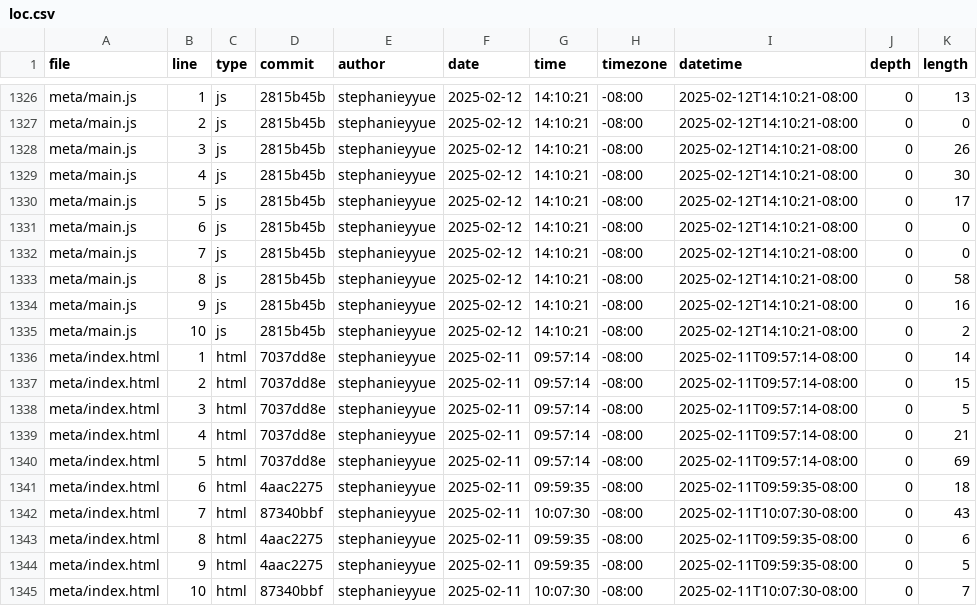
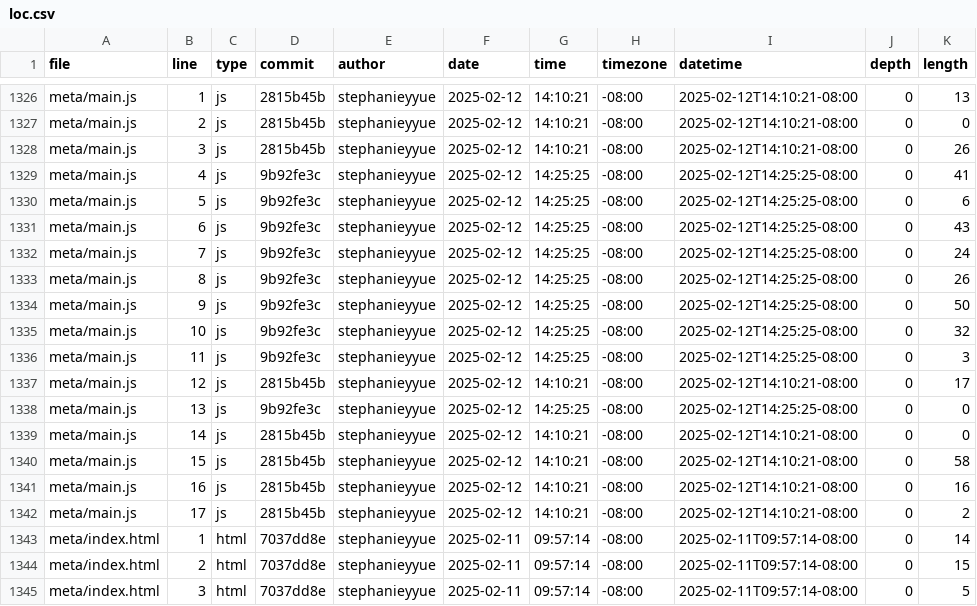
Before and after one commit to stephanieyyue/portfolio, a CSV file: meta/loc.csv, drawn as a sheet; only a part is shown, gaps mark what is left out; the shorter side is filled out with more unchanged rows.

```diff
--- a/meta/loc.csv
+++ b/meta/loc.csv
@@ -1328,9 +1328,16 @@ meta/main.js,2,js,2815b45b,stephanieyyue,2025-02-12,14:10:21,-08:00,2025-02-12T1
 meta/main.js,3,js,2815b45b,stephanieyyue,2025-02-12,14:10:21,-08:00,2025-02-12T14:10:21-08:00,0,26
-meta/main.js,4,js,2815b45b,stephanieyyue,2025-02-12,14:10:21,-08:00,2025-02-12T14:10:21-08:00,0,30
-meta/main.js,5,js,2815b45b,stephanieyyue,2025-02-12,14:10:21,-08:00,2025-02-12T14:10:21-08:00,0,17
-meta/main.js,6,js,2815b45b,stephanieyyue,2025-02-12,14:10:21,-08:00,2025-02-12T14:10:21-08:00,0,0
-meta/main.js,7,js,2815b45b,stephanieyyue,2025-02-12,14:10:21,-08:00,2025-02-12T14:10:21-08:00,0,0
-meta/main.js,8,js,2815b45b,stephanieyyue,2025-02-12,14:10:21,-08:00,2025-02-12T14:10:21-08:00,0,58
-meta/main.js,9,js,2815b45b,stephanieyyue,2025-02-12,14:10:21,-08:00,2025-02-12T14:10:21-08:00,0,16
-meta/main.js,10,js,2815b45b,stephanieyyue,2025-02-12,14:10:21,-08:00,2025-02-12T14:10:21-08:00,0,2
+meta/main.js,4,js,9b92fe3c,stephanieyyue,2025-02-12,14:25:25,-08:00,2025-02-12T14:25:25-08:00,0,41
+meta/main.js,5,js,9b92fe3c,stephanieyyue,2025-02-12,14:25:25,-08:00,2025-02-12T14:25:25-08:00,0,6
+meta/main.js,6,js,9b92fe3c,stephanieyyue,2025-02-12,14:25:25,-08:00,2025-02-12T14:25:25-08:00,0,43
+meta/main.js,7,js,9b92fe3c,stephanieyyue,2025-02-12,14:25:25,-08:00,2025-02-12T14:25:25-08:00,0,24
+meta/main.js,8,js,9b92fe3c,stephanieyyue,2025-02-12,14:25:25,-08:00,2025-02-12T14:25:25-08:00,0,26
+meta/main.js,9,js,9b92fe3c,stephanieyyue,2025-02-12,14:25:25,-08:00,2025-02-12T14:25:25-08:00,0,50
+meta/main.js,10,js,9b92fe3c,stephanieyyue,2025-02-12,14:25:25,-08:00,2025-02-12T14:25:25-08:00,0,32
+meta/main.js,11,js,9b92fe3c,stephanieyyue,2025-02-12,14:25:25,-08:00,2025-02-12T14:25:25-08:00,0,3
+meta/main.js,12,js,2815b45b,stephanieyyue,2025-02-12,14:10:21,-08:00,2025-02-12T14:10:21-08:00,0,17
+meta/main.js,13,js,9b92fe3c,stephanieyyue,2025-02-12,14:25:25,-08:00,2025-02-12T14:25:25-08:00,0,0
+meta/main.js,14,js,2815b45b,stephanieyyue,2025-02-12,14:10:21,-08:00,2025-02-12T14:10:21-08:00,0,0
+meta/main.js,15,js,2815b45b,stephanieyyue,2025-02-12,14:10:21,-08:00,2025-02-12T14:10:21-08:00,0,58
+meta/main.js,16,js,2815b45b,stephanieyyue,2025-02-12,14:10:21,-08:00,2025-02-12T14:10:21-08:00,0,16
+meta/main.js,17,js,2815b45b,stephanieyyue,2025-02-12,14:10:21,-08:00,2025-02-12T14:10:21-08:00,0,2
 meta/index.html,1,html,7037dd8e,stephanieyyue,2025-02-11,09:57:14,-08:00,2025-02-11T09:57:14-08:00,0,14
```
